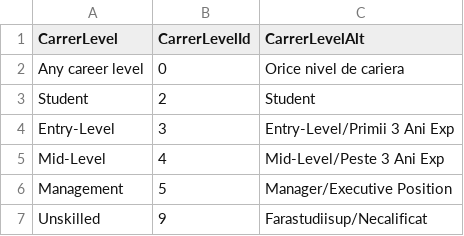
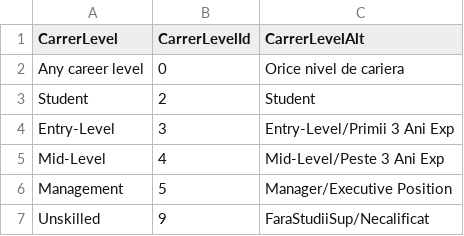
Before and after one commit to Azyl/Ejobs, a CSV file: Ejobs/dataTransform/Carrer Levels.csv, drawn as a sheet.

Commit message:
master data corrections

```diff
--- a/Ejobs/dataTransform/Carrer Levels.csv
+++ b/Ejobs/dataTransform/Carrer Levels.csv
@@ -6,2 +6,2 @@ Mid-Level;4;Mid-Level/Peste 3 Ani Exp
 Management;5;Manager/Executive Position
-Unskilled;9;Farastudiisup/Necalificat
+Unskilled;9;FaraStudiiSup/Necalificat
```
Also changed, not shown: 4 other files.
